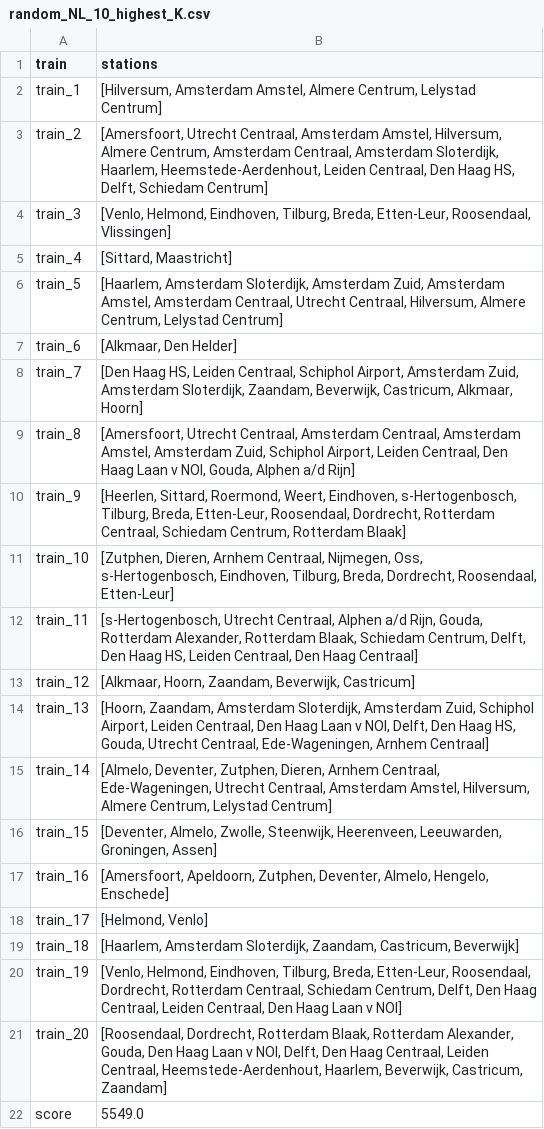
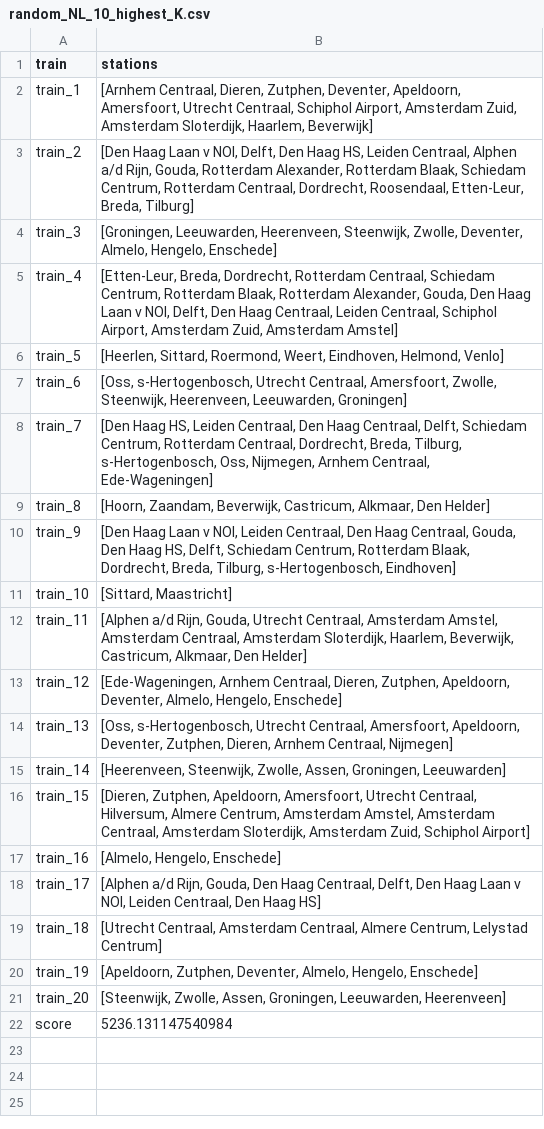
Before and after one commit to amateurprogrammeur/sprinters, a CSV file: code/output/csvs/random_NL_10_highest_K.csv, drawn as a sheet.

```diff
--- a/code/output/csvs/random_NL_10_highest_K.csv
+++ b/code/output/csvs/random_NL_10_highest_K.csv
@@ -1,22 +1,22 @@
 train,stations
-train_1,"[Hilversum, Amsterdam Amstel, Almere Centrum, Lelystad Centrum]"
-train_2,"[Amersfoort, Utrecht Centraal, Amsterdam Amstel, Hilversum, Almere Centrum, Amsterdam Centraal, Amsterdam Sloterdijk, Haarlem, Heemstede-Aerdenhout, Leiden Centraal, Den Haag HS, Delft, Schiedam Centrum]"
-train_3,"[Venlo, Helmond, Eindhoven, Tilburg, Breda, Etten-Leur, Roosendaal, Vlissingen]"
-train_4,"[Sittard, Maastricht]"
-train_5,"[Haarlem, Amsterdam Sloterdijk, Amsterdam Zuid, Amsterdam Amstel, Amsterdam Centraal, Utrecht Centraal, Hilversum, Almere Centrum, Lelystad Centrum]"
-train_6,"[Alkmaar, Den Helder]"
-train_7,"[Den Haag HS, Leiden Centraal, Schiphol Airport, Amsterdam Zuid, Amsterdam Sloterdijk, Zaandam, Beverwijk, Castricum, Alkmaar, Hoorn]"
-train_8,"[Amersfoort, Utrecht Centraal, Amsterdam Centraal, Amsterdam Amstel, Amsterdam Zuid, Schiphol Airport, Leiden Centraal, Den Haag Laan v NOI, Gouda, Alphen a/d Rijn]"
-train_9,"[Heerlen, Sittard, Roermond, Weert, Eindhoven, s-Hertogenbosch, Tilburg, Breda, Etten-Leur, Roosendaal, Dordrecht, Rotterdam Centraal, Schiedam Centrum, Rotterdam Blaak]"
-train_10,"[Zutphen, Dieren, Arnhem Centraal, Nijmegen, Oss, s-Hertogenbosch, Eindhoven, Tilburg, Breda, Dordrecht, Roosendaal, Etten-Leur]"
-train_11,"[s-Hertogenbosch, Utrecht Centraal, Alphen a/d Rijn, Gouda, Rotterdam Alexander, Rotterdam Blaak, Schiedam Centrum, Delft, Den Haag HS, Leiden Centraal, Den Haag Centraal]"
-train_12,"[Alkmaar, Hoorn, Zaandam, Beverwijk, Castricum]"
-train_13,"[Hoorn, Zaandam, Amsterdam Sloterdijk, Amsterdam Zuid, Schiphol Airport, Leiden Centraal, Den Haag Laan v NOI, Delft, Den Haag HS, Gouda, Utrecht Centraal, Ede-Wageningen, Arnhem Centraal]"
-train_14,"[Almelo, Deventer, Zutphen, Dieren, Arnhem Centraal, Ede-Wageningen, Utrecht Centraal, Amsterdam Amstel, Hilversum, Almere Centrum, Lelystad Centrum]"
-train_15,"[Deventer, Almelo, Zwolle, Steenwijk, Heerenveen, Leeuwarden, Groningen, Assen]"
-train_16,"[Amersfoort, Apeldoorn, Zutphen, Deventer, Almelo, Hengelo, Enschede]"
-train_17,"[Helmond, Venlo]"
-train_18,"[Haarlem, Amsterdam Sloterdijk, Zaandam, Castricum, Beverwijk]"
-train_19,"[Venlo, Helmond, Eindhoven, Tilburg, Breda, Etten-Leur, Roosendaal, Dordrecht, Rotterdam Centraal, Schiedam Centrum, Delft, Den Haag Centraal, Leiden Centraal, Den Haag Laan v NOI]"
-train_20,"[Roosendaal, Dordrecht, Rotterdam Blaak, Rotterdam Alexander, Gouda, Den Haag Laan v NOI, Delft, Den Haag Centraal, Leiden Centraal, Heemstede-Aerdenhout, Haarlem, Beverwijk, Castricum, Zaandam]"
-score,5549.0
+train_1,"[Arnhem Centraal, Dieren, Zutphen, Deventer, Apeldoorn, Amersfoort, Utrecht Centraal, Schiphol Airport, Amsterdam Zuid, Amsterdam Sloterdijk, Haarlem, Beverwijk]"
+train_2,"[Den Haag Laan v NOI, Delft, Den Haag HS, Leiden Centraal, Alphen a/d Rijn, Gouda, Rotterdam Alexander, Rotterdam Blaak, Schiedam Centrum, Rotterdam Centraal, Dordrecht, Roosendaal, Etten-Leur, Breda, Tilburg]"
+train_3,"[Groningen, Leeuwarden, Heerenveen, Steenwijk, Zwolle, Deventer, Almelo, Hengelo, Enschede]"
+train_4,"[Etten-Leur, Breda, Dordrecht, Rotterdam Centraal, Schiedam Centrum, Rotterdam Blaak, Rotterdam Alexander, Gouda, Den Haag Laan v NOI, Delft, Den Haag Centraal, Leiden Centraal, Schiphol Airport, Amsterdam Zuid, Amsterdam Amstel]"
+train_5,"[Heerlen, Sittard, Roermond, Weert, Eindhoven, Helmond, Venlo]"
+train_6,"[Oss, s-Hertogenbosch, Utrecht Centraal, Amersfoort, Zwolle, Steenwijk, Heerenveen, Leeuwarden, Groningen]"
+train_7,"[Den Haag HS, Leiden Centraal, Den Haag Centraal, Delft, Schiedam Centrum, Rotterdam Centraal, Dordrecht, Breda, Tilburg, s-Hertogenbosch, Oss, Nijmegen, Arnhem Centraal, Ede-Wageningen]"
+train_8,"[Hoorn, Zaandam, Beverwijk, Castricum, Alkmaar, Den Helder]"
+train_9,"[Den Haag Laan v NOI, Leiden Centraal, Den Haag Centraal, Gouda, Den Haag HS, Delft, Schiedam Centrum, Rotterdam Blaak, Dordrecht, Breda, Tilburg, s-Hertogenbosch, Eindhoven]"
+train_10,"[Sittard, Maastricht]"
+train_11,"[Alphen a/d Rijn, Gouda, Utrecht Centraal, Amsterdam Amstel, Amsterdam Centraal, Amsterdam Sloterdijk, Haarlem, Beverwijk, Castricum, Alkmaar, Den Helder]"
+train_12,"[Ede-Wageningen, Arnhem Centraal, Dieren, Zutphen, Apeldoorn, Deventer, Almelo, Hengelo, Enschede]"
+train_13,"[Oss, s-Hertogenbosch, Utrecht Centraal, Amersfoort, Apeldoorn, Deventer, Zutphen, Dieren, Arnhem Centraal, Nijmegen]"
+train_14,"[Heerenveen, Steenwijk, Zwolle, Assen, Groningen, Leeuwarden]"
+train_15,"[Dieren, Zutphen, Apeldoorn, Amersfoort, Utrecht Centraal, Hilversum, Almere Centrum, Amsterdam Amstel, Amsterdam Centraal, Amsterdam Sloterdijk, Amsterdam Zuid, Schiphol Airport]"
+train_16,"[Almelo, Hengelo, Enschede]"
+train_17,"[Alphen a/d Rijn, Gouda, Den Haag Centraal, Delft, Den Haag Laan v NOI, Leiden Centraal, Den Haag HS]"
+train_18,"[Utrecht Centraal, Amsterdam Centraal, Almere Centrum, Lelystad Centrum]"
+train_19,"[Apeldoorn, Zutphen, Deventer, Almelo, Hengelo, Enschede]"
+train_20,"[Steenwijk, Zwolle, Assen, Groningen, Leeuwarden, Heerenveen]"
+score,5236.131147540984
```
Also changed, not shown: code/output/csvs/random_NL_10000_SA_highest_K.csv, code/output/csvs/random_NL_1000_SA_highest_K.csv, 43 other files.
